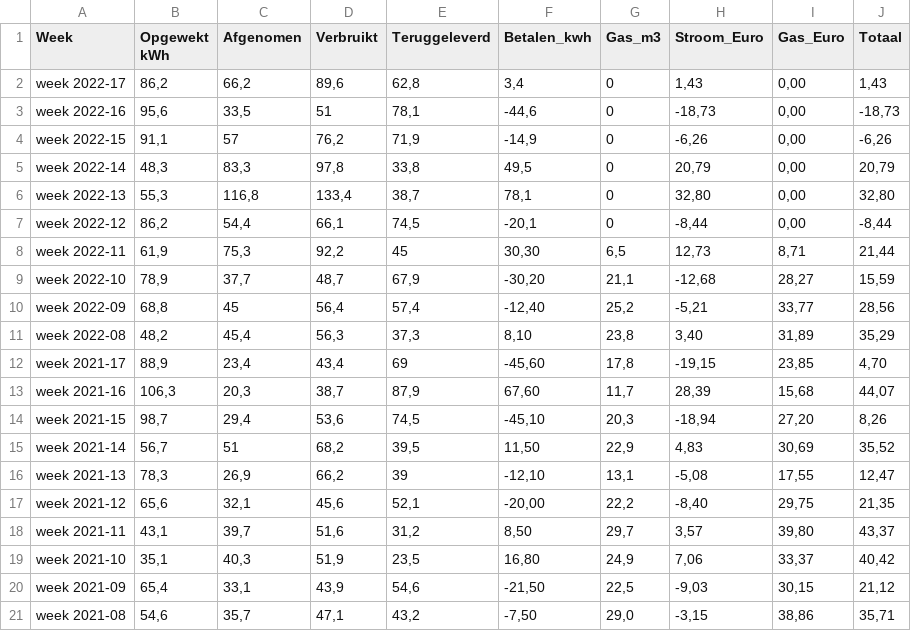
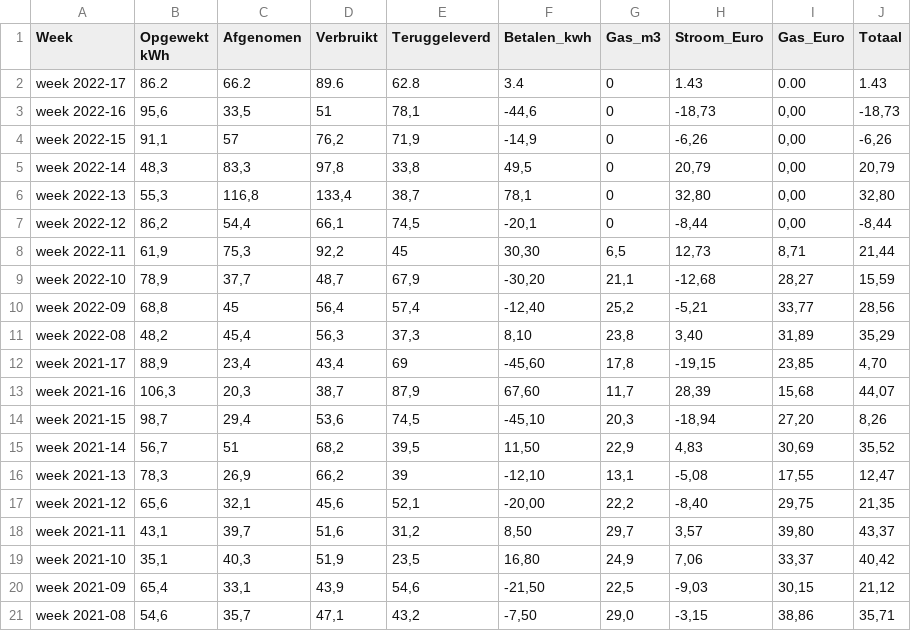
Before and after one commit to dianebk/eindopdracht, a CSV file: data/energie.csv, drawn as a sheet.

```diff
--- a/data/energie.csv
+++ b/data/energie.csv
@@ -1,3 +1,3 @@
 Week,Opgewekt kWh,Afgenomen,Verbruikt,Teruggeleverd,Betalen_kwh,Gas_m3,Stroom_Euro,Gas_Euro,Totaal
-week 2022-17,"86,2","66,2","89,6","62,8","3,4",0,"1,43","0,00","1,43"
+week 2022-17,86.2,66.2,89.6,62.8,3.4,0,1.43,0.00,1.43
 week 2022-16,"95,6","33,5",51,"78,1","-44,6",0,"-18,73","0,00","-18,73"
```
Also changed, not shown: 1 other file.
